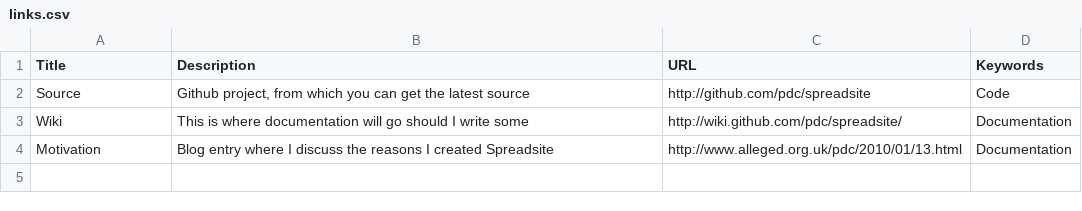
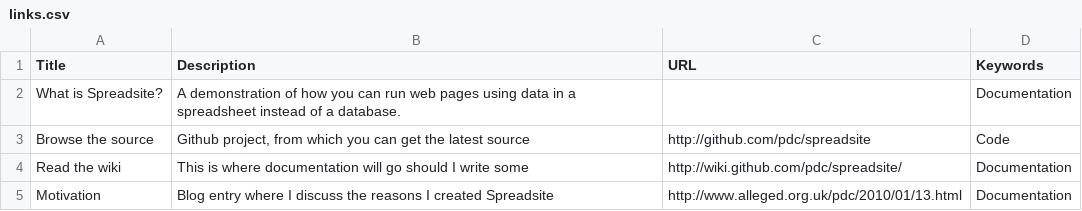
Before and after one commit to pdc/spreadsite, a CSV file: resource-libraries/spreadsite/links.csv, drawn as a sheet.

Commit message:
Styled the project information and blog entry metadata,

```diff
--- a/resource-libraries/spreadsite/links.csv
+++ b/resource-libraries/spreadsite/links.csv
@@ -1,4 +1,5 @@
 Title,Description,URL,Keywords,,,,,,,
-Source,"Github project, from which you can get the latest source",http://github.com/pdc/spreadsite,Code,,,,,,,
-Wiki,This is where documentation will go should I write some,http://wiki.github.com/pdc/spreadsite/,Documentation,,,,,,,
+What is Spreadsite?,A demonstration of how you can run web pages using data in a spreadsheet instead of a database.,,Documentation,,,,,,,
+Browse the source,"Github project, from which you can get the latest source",http://github.com/pdc/spreadsite,Code,,,,,,,
+Read the wiki,This is where documentation will go should I write some,http://wiki.github.com/pdc/spreadsite/,Documentation,,,,,,,
 Motivation,Blog entry where I discuss the reasons I created Spreadsite,http://www.alleged.org.uk/pdc/2010/01/13.html,Documentation,,,,,,,
```
Also changed, not shown: 7 other files.
